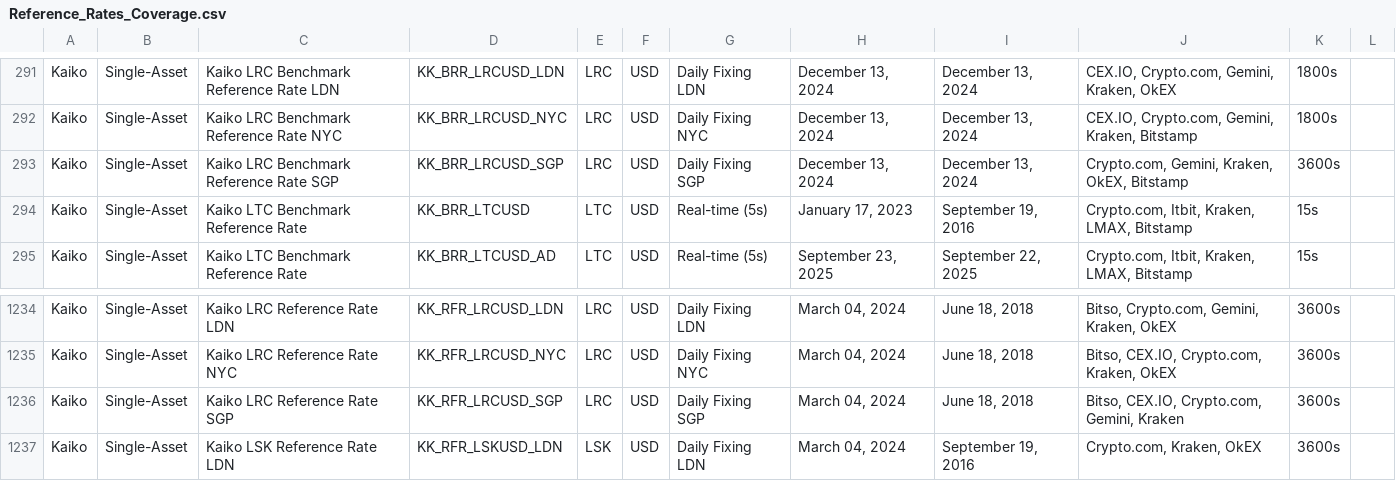
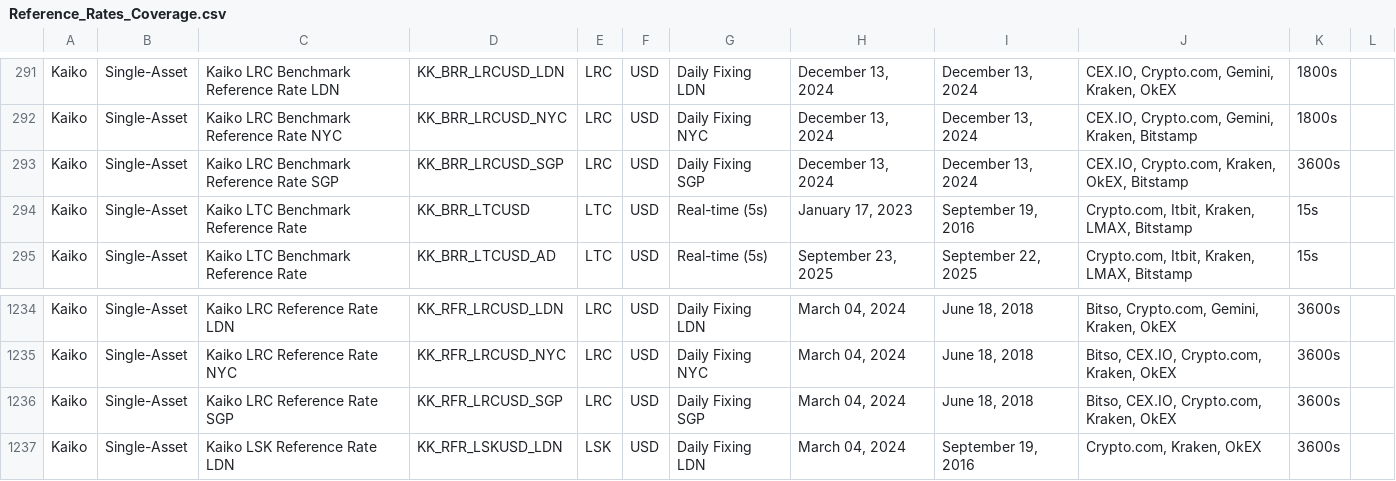
Before and after one commit to rdavill/kaiko_indices_coverage, a CSV file: Reference_Rates_Coverage.csv, drawn as a sheet; only a part is shown, gaps mark what is left out.

```diff
--- a/Reference_Rates_Coverage.csv
+++ b/Reference_Rates_Coverage.csv
@@ -292,3 +292,3 @@ Kaiko,Single-Asset,Kaiko LRC Benchmark Reference Rate LDN,KK_BRR_LRCUSD_LDN,LRC,
 Kaiko,Single-Asset,Kaiko LRC Benchmark Reference Rate NYC,KK_BRR_LRCUSD_NYC,LRC,USD,Daily Fixing NYC,"December 13, 2024","December 13, 2024","CEX.IO, Crypto.com, Gemini, Kraken, Bitstamp",1800s,
-Kaiko,Single-Asset,Kaiko LRC Benchmark Reference Rate SGP,KK_BRR_LRCUSD_SGP,LRC,USD,Daily Fixing SGP,"December 13, 2024","December 13, 2024","Crypto.com, Gemini, Kraken, OkEX, Bitstamp",3600s,
+Kaiko,Single-Asset,Kaiko LRC Benchmark Reference Rate SGP,KK_BRR_LRCUSD_SGP,LRC,USD,Daily Fixing SGP,"December 13, 2024","December 13, 2024","CEX.IO, Crypto.com, Kraken, OkEX, Bitstamp",3600s,
 Kaiko,Single-Asset,Kaiko LTC Benchmark Reference Rate ,KK_BRR_LTCUSD,LTC,USD,Real-time (5s),"January 17, 2023","September 19, 2016","Crypto.com, Itbit, Kraken, LMAX, Bitstamp",15s,
@@ -1235,3 +1235,3 @@ Kaiko,Single-Asset,Kaiko LRC Reference Rate LDN,KK_RFR_LRCUSD_LDN,LRC,USD,Daily
 Kaiko,Single-Asset,Kaiko LRC Reference Rate NYC,KK_RFR_LRCUSD_NYC,LRC,USD,Daily Fixing NYC,"March 04, 2024","June 18, 2018","Bitso, CEX.IO, Crypto.com, Kraken, OkEX",3600s,
-Kaiko,Single-Asset,Kaiko LRC Reference Rate SGP,KK_RFR_LRCUSD_SGP,LRC,USD,Daily Fixing SGP,"March 04, 2024","June 18, 2018","Bitso, CEX.IO, Crypto.com, Gemini, Kraken",3600s,
+Kaiko,Single-Asset,Kaiko LRC Reference Rate SGP,KK_RFR_LRCUSD_SGP,LRC,USD,Daily Fixing SGP,"March 04, 2024","June 18, 2018","Bitso, CEX.IO, Crypto.com, Kraken, OkEX",3600s,
 Kaiko,Single-Asset,Kaiko LSK Reference Rate LDN,KK_RFR_LSKUSD_LDN,LSK,USD,Daily Fixing LDN,"March 04, 2024","September 19, 2016","Crypto.com, Kraken, OkEX",3600s,
```
